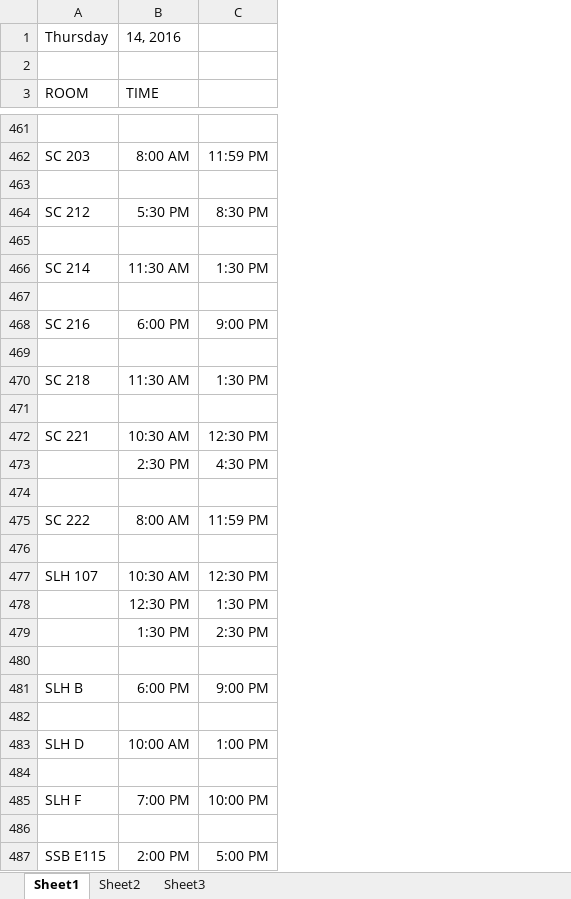
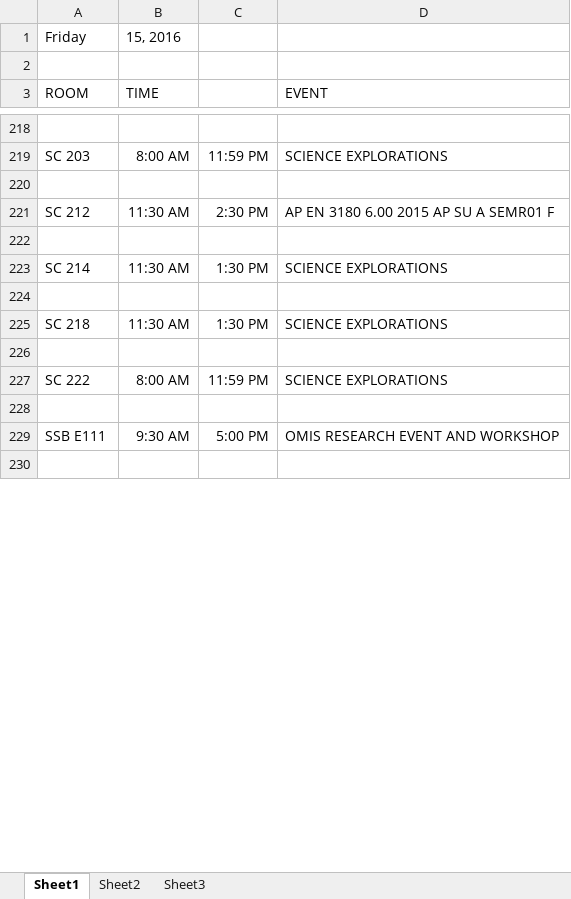
Before and after one commit to jhanperera/ClassOpsLogCreator, an Excel workbook: clo.xlsx, sheet Sheet1, drawn as a sheet; only a part is shown, gaps mark what is left out; values as stored, in another font and other column widths than the file's, no borders; removed rows and columns are numbered as before the commit, all else as after; the diff covers the shown part only; the diff names each change by its address in the sheet, - before the commit and + after, or states it on an @@ line.

```diff
--- a/clo.xlsx (sheet Sheet1)
+++ b/clo.xlsx (sheet Sheet1)
+column D (EVENT), rows 219-227: SCIENCE EXPLORATIONS |  | AP EN 3180 6.00 2015 AP SU A SEMR01 F |  | SCIENCE EXPLORATIONS |  | SCIENCE EXPLORATIONS |  | SCIENCE EXPLORATIONS
-row 1: Thursday | 14, 2016
+row 1: Friday | 15, 2016
-B221 (TIME): 5:30 PM
+B221 (TIME): 11:30 AM
-C221: 8:30 PM
+C221: 2:30 PM
-row 468: SC 216 | 6:00 PM | 9:00 PM
-row 469: (empty)
-row 471: (empty)
-row 472: SC 221 | 10:30 AM | 12:30 PM
-row 473:  | 2:30 PM | 4:30 PM
-row 477: SLH 107 | 10:30 AM | 12:30 PM
-row 478:  | 12:30 PM | 1:30 PM
-row 479:  | 1:30 PM | 2:30 PM
+row 229: SSB E111 | 9:30 AM | 5:00 PM | OMIS RESEARCH EVENT AND WORKSHOP
-row 481: SLH B | 6:00 PM | 9:00 PM
-row 482: (empty)
-row 483: SLH D | 10:00 AM | 1:00 PM
-row 484: (empty)
-row 485: SLH F | 7:00 PM | 10:00 PM
-row 486: (empty)
-row 487: SSB E115 | 2:00 PM | 5:00 PM
```
Also changed, not shown: 38 added rows, 445 removed rows, 4 moved rows and 86 edited cells elsewhere in this sheet.
